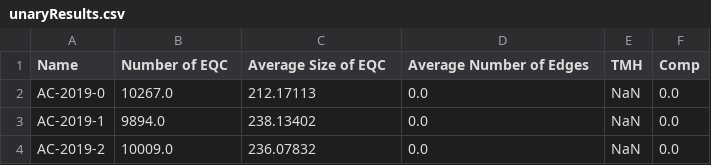
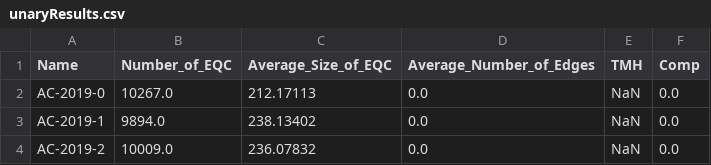
Before and after one commit to JustinMuecke/TemporalGraphDifferences, a CSV file: DiffernecesOfSummaries/Results/unaryResults.csv, drawn as a sheet; only a part is shown.

```diff
--- a/DiffernecesOfSummaries/Results/unaryResults.csv
+++ b/DiffernecesOfSummaries/Results/unaryResults.csv
@@ -1,2 +1,2 @@
-Name, Number of EQC, Average Size of EQC, Average Number of Edges, TMH, Comp
+Name,Number_of_EQC,Average_Size_of_EQC,Average_Number_of_Edges,TMH,Comp
 AC-2019-0,10267.0,212.17113,0.0,NaN,0.0
```
Also changed, not shown: DiffernecesOfSummaries/Results/binaryResults.csv, 10 other files.
